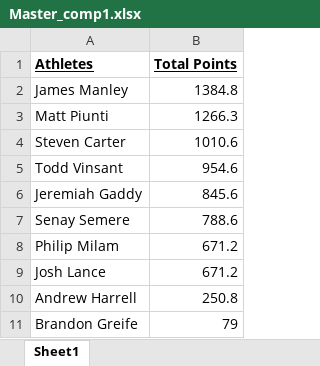
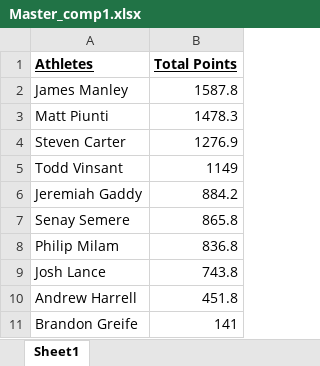
Before and after one commit to Steven-Carter-Data/Bourbon_Chasers, an Excel workbook: Master_comp1.xlsx, sheet Sheet1, drawn as a sheet; values as stored, in another font and other column widths than the file's, no borders; the diff names each change by its address in the sheet, - before the commit and + after, or states it on an @@ line.

```diff
--- a/Master_comp1.xlsx (sheet Sheet1)
+++ b/Master_comp1.xlsx (sheet Sheet1)
-B2 (Total Points): 1384.8
+B2 (Total Points): 1587.8
-B3 (Total Points): 1266.3
+B3 (Total Points): 1478.3
-B4 (Total Points): 1010.6
+B4 (Total Points): 1276.9
-B5 (Total Points): 954.6
+B5 (Total Points): 1149
-B6 (Total Points): 845.6
+B6 (Total Points): 884.2
-B7 (Total Points): 788.6
+B7 (Total Points): 865.8
-B8 (Total Points): 671.2
+B8 (Total Points): 836.8
-B9 (Total Points): 671.2
+B9 (Total Points): 743.8
-B10 (Total Points): 250.8
+B10 (Total Points): 451.8
-B11 (Total Points): 79
+B11 (Total Points): 141
```
Also changed, not shown: Master_comp.xlsx, 1 other file.
